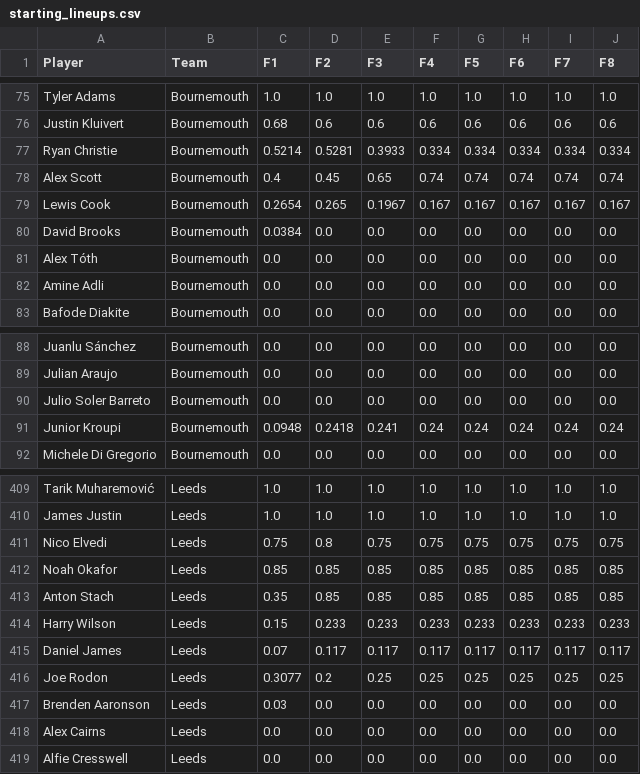
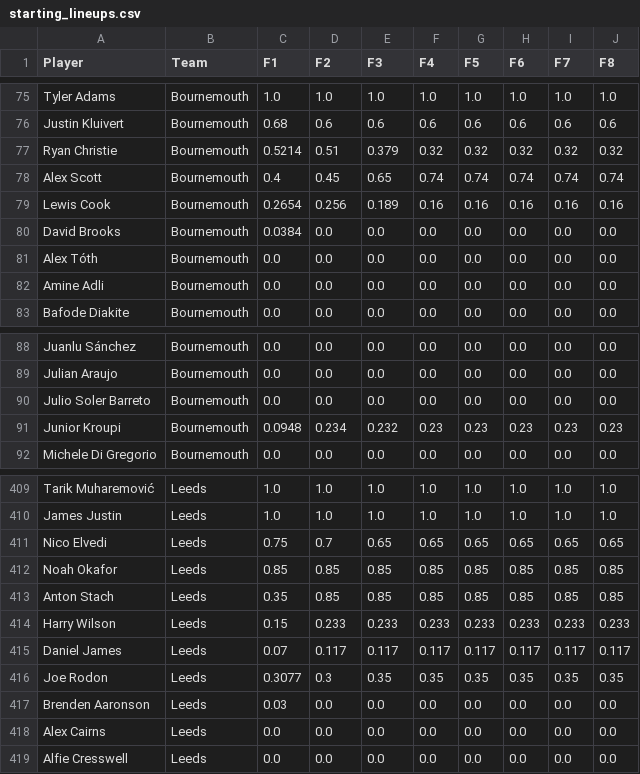
Before and after one commit to tyronecragg/fantasy-football, a CSV file: inputs/starting_lineups.csv, drawn as a sheet; only a part is shown, gaps mark what is left out; the diff covers the shown part only.

```diff
--- a/inputs/starting_lineups.csv
+++ b/inputs/starting_lineups.csv
@@ -76,5 +76,5 @@ Tyler Adams,Bournemouth,1.0,1.0,1.0,1.0,1.0,1.0,1.0,1.0
 Justin Kluivert,Bournemouth,0.68,0.6,0.6,0.6,0.6,0.6,0.6,0.6
-Ryan Christie,Bournemouth,0.5214,0.5281,0.3933,0.334,0.334,0.334,0.334,0.334
+Ryan Christie,Bournemouth,0.5214,0.51,0.379,0.32,0.32,0.32,0.32,0.32
 Alex Scott,Bournemouth,0.4,0.45,0.65,0.74,0.74,0.74,0.74,0.74
-Lewis Cook,Bournemouth,0.2654,0.265,0.1967,0.167,0.167,0.167,0.167,0.167
+Lewis Cook,Bournemouth,0.2654,0.256,0.189,0.16,0.16,0.16,0.16,0.16
 David Brooks,Bournemouth,0.0384,0.0,0.0,0.0,0.0,0.0,0.0,0.0
@@ -90,3 +90,3 @@ Julian Araujo,Bournemouth,0.0,0.0,0.0,0.0,0.0,0.0,0.0,0.0
 Julio Soler Barreto,Bournemouth,0.0,0.0,0.0,0.0,0.0,0.0,0.0,0.0
-Junior Kroupi,Bournemouth,0.0948,0.2418,0.241,0.24,0.24,0.24,0.24,0.24
+Junior Kroupi,Bournemouth,0.0948,0.234,0.232,0.23,0.23,0.23,0.23,0.23
 Michele Di Gregorio,Bournemouth,0.0,0.0,0.0,0.0,0.0,0.0,0.0,0.0
@@ -410,3 +410,3 @@ Tarik Muharemović,Leeds,1.0,1.0,1.0,1.0,1.0,1.0,1.0,1.0
 James Justin,Leeds,1.0,1.0,1.0,1.0,1.0,1.0,1.0,1.0
-Nico Elvedi,Leeds,0.75,0.8,0.75,0.75,0.75,0.75,0.75,0.75
+Nico Elvedi,Leeds,0.75,0.7,0.65,0.65,0.65,0.65,0.65,0.65
 Noah Okafor,Leeds,0.85,0.85,0.85,0.85,0.85,0.85,0.85,0.85
@@ -415,3 +415,3 @@ Harry Wilson,Leeds,0.15,0.233,0.233,0.233,0.233,0.233,0.233,0.233
 Daniel James,Leeds,0.07,0.117,0.117,0.117,0.117,0.117,0.117,0.117
-Joe Rodon,Leeds,0.3077,0.2,0.25,0.25,0.25,0.25,0.25,0.25
+Joe Rodon,Leeds,0.3077,0.3,0.35,0.35,0.35,0.35,0.35,0.35
 Brenden Aaronson,Leeds,0.03,0.0,0.0,0.0,0.0,0.0,0.0,0.0
```
Also changed, not shown: 5 edited cells elsewhere in this file, 1 other file.
